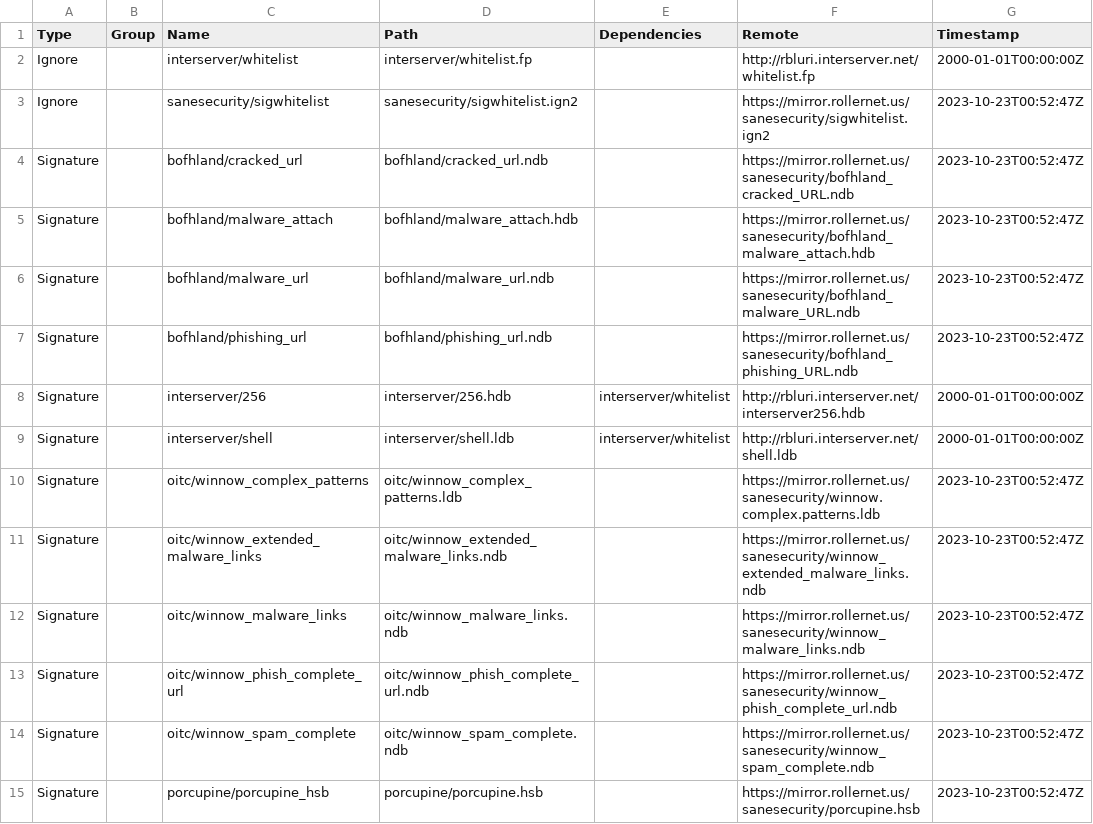
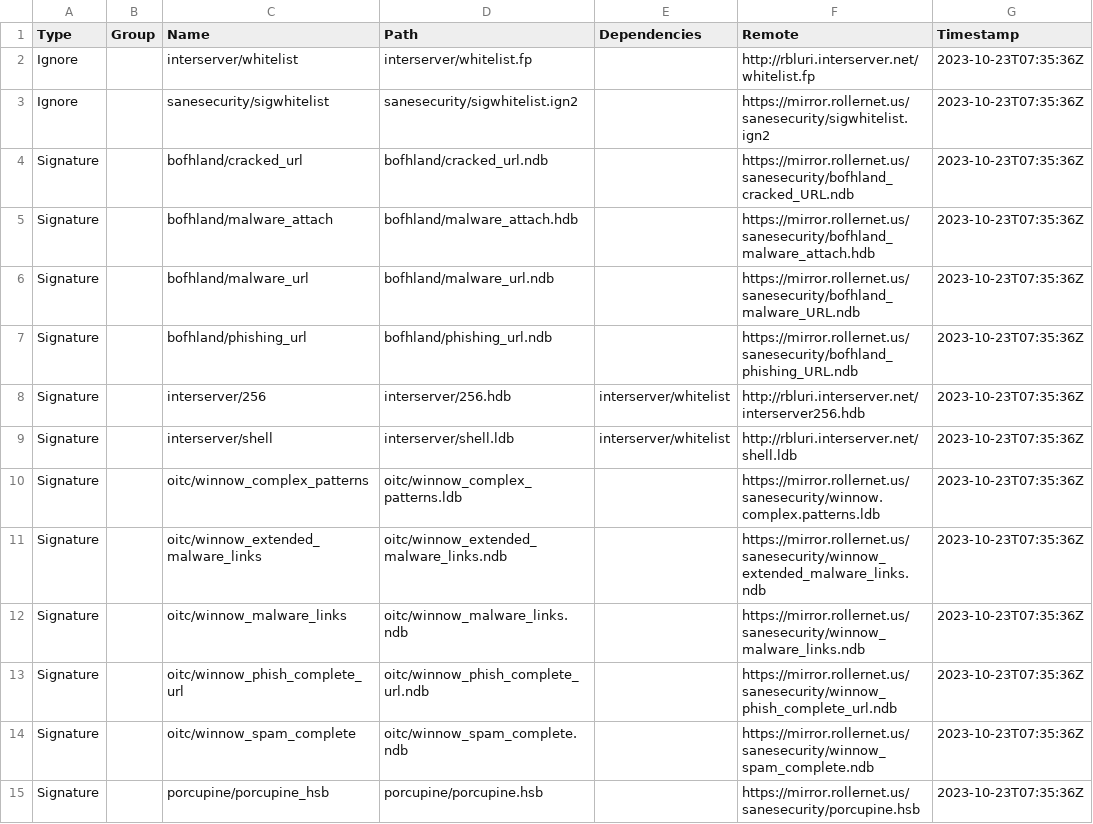
Before and after one commit to hugoalh/scan-virus-ghaction-assets, a TSV file: clamav/index.tsv, drawn as a sheet; only a part is shown; the diff covers the shown part only.

```diff
--- a/clamav/index.tsv
+++ b/clamav/index.tsv
@@ -1,15 +1,15 @@
 Type	Group	Name	Path	Dependencies	Remote	Timestamp
-Ignore		interserver/whitelist	interserver/whitelist.fp		http://rbluri.interserver.net/whitelist.fp	2000-01-01T00:00:00Z
-Ignore		sanesecurity/sigwhitelist	sanesecurity/sigwhitelist.ign2		https://mirror.rollernet.us/sanesecurity/sigwhitelist.ign2	2023-10-23T00:52:47Z
-Signature		bofhland/cracked_url	bofhland/cracked_url.ndb		https://mirror.rollernet.us/sanesecurity/bofhland_cracked_URL.ndb	2023-10-23T00:52:47Z
-Signature		bofhland/malware_attach	bofhland/malware_attach.hdb		https://mirror.rollernet.us/sanesecurity/bofhland_malware_attach.hdb	2023-10-23T00:52:47Z
-Signature		bofhland/malware_url	bofhland/malware_url.ndb		https://mirror.rollernet.us/sanesecurity/bofhland_malware_URL.ndb	2023-10-23T00:52:47Z
-Signature		bofhland/phishing_url	bofhland/phishing_url.ndb		https://mirror.rollernet.us/sanesecurity/bofhland_phishing_URL.ndb	2023-10-23T00:52:47Z
-Signature		interserver/256	interserver/256.hdb	interserver/whitelist	http://rbluri.interserver.net/interserver256.hdb	2000-01-01T00:00:00Z
-Signature		interserver/shell	interserver/shell.ldb	interserver/whitelist	http://rbluri.interserver.net/shell.ldb	2000-01-01T00:00:00Z
-Signature		oitc/winnow_complex_patterns	oitc/winnow_complex_patterns.ldb		https://mirror.rollernet.us/sanesecurity/winnow.complex.patterns.ldb	2023-10-23T00:52:47Z
-Signature		oitc/winnow_extended_malware_links	oitc/winnow_extended_malware_links.ndb		https://mirror.rollernet.us/sanesecurity/winnow_extended_malware_links.ndb	2023-10-23T00:52:47Z
-Signature		oitc/winnow_malware_links	oitc/winnow_malware_links.ndb		https://mirror.rollernet.us/sanesecurity/winnow_malware_links.ndb	2023-10-23T00:52:47Z
-Signature		oitc/winnow_phish_complete_url	oitc/winnow_phish_complete_url.ndb		https://mirror.rollernet.us/sanesecurity/winnow_phish_complete_url.ndb	2023-10-23T00:52:47Z
-Signature		oitc/winnow_spam_complete	oitc/winnow_spam_complete.ndb		https://mirror.rollernet.us/sanesecurity/winnow_spam_complete.ndb	2023-10-23T00:52:47Z
-Signature		porcupine/porcupine_hsb	porcupine/porcupine.hsb		https://mirror.rollernet.us/sanesecurity/porcupine.hsb	2023-10-23T00:52:47Z
+Ignore		interserver/whitelist	interserver/whitelist.fp		http://rbluri.interserver.net/whitelist.fp	2023-10-23T07:35:36Z
+Ignore		sanesecurity/sigwhitelist	sanesecurity/sigwhitelist.ign2		https://mirror.rollernet.us/sanesecurity/sigwhitelist.ign2	2023-10-23T07:35:36Z
+Signature		bofhland/cracked_url	bofhland/cracked_url.ndb		https://mirror.rollernet.us/sanesecurity/bofhland_cracked_URL.ndb	2023-10-23T07:35:36Z
+Signature		bofhland/malware_attach	bofhland/malware_attach.hdb		https://mirror.rollernet.us/sanesecurity/bofhland_malware_attach.hdb	2023-10-23T07:35:36Z
+Signature		bofhland/malware_url	bofhland/malware_url.ndb		https://mirror.rollernet.us/sanesecurity/bofhland_malware_URL.ndb	2023-10-23T07:35:36Z
+Signature		bofhland/phishing_url	bofhland/phishing_url.ndb		https://mirror.rollernet.us/sanesecurity/bofhland_phishing_URL.ndb	2023-10-23T07:35:36Z
+Signature		interserver/256	interserver/256.hdb	interserver/whitelist	http://rbluri.interserver.net/interserver256.hdb	2023-10-23T07:35:36Z
+Signature		interserver/shell	interserver/shell.ldb	interserver/whitelist	http://rbluri.interserver.net/shell.ldb	2023-10-23T07:35:36Z
+Signature		oitc/winnow_complex_patterns	oitc/winnow_complex_patterns.ldb		https://mirror.rollernet.us/sanesecurity/winnow.complex.patterns.ldb	2023-10-23T07:35:36Z
+Signature		oitc/winnow_extended_malware_links	oitc/winnow_extended_malware_links.ndb		https://mirror.rollernet.us/sanesecurity/winnow_extended_malware_links.ndb	2023-10-23T07:35:36Z
+Signature		oitc/winnow_malware_links	oitc/winnow_malware_links.ndb		https://mirror.rollernet.us/sanesecurity/winnow_malware_links.ndb	2023-10-23T07:35:36Z
+Signature		oitc/winnow_phish_complete_url	oitc/winnow_phish_complete_url.ndb		https://mirror.rollernet.us/sanesecurity/winnow_phish_complete_url.ndb	2023-10-23T07:35:36Z
+Signature		oitc/winnow_spam_complete	oitc/winnow_spam_complete.ndb		https://mirror.rollernet.us/sanesecurity/winnow_spam_complete.ndb	2023-10-23T07:35:36Z
+Signature		porcupine/porcupine_hsb	porcupine/porcupine.hsb		https://mirror.rollernet.us/sanesecurity/porcupine.hsb	2023-10-23T07:35:36Z
```
Also changed, not shown: 16 edited cells elsewhere in this file, 1 other file.
